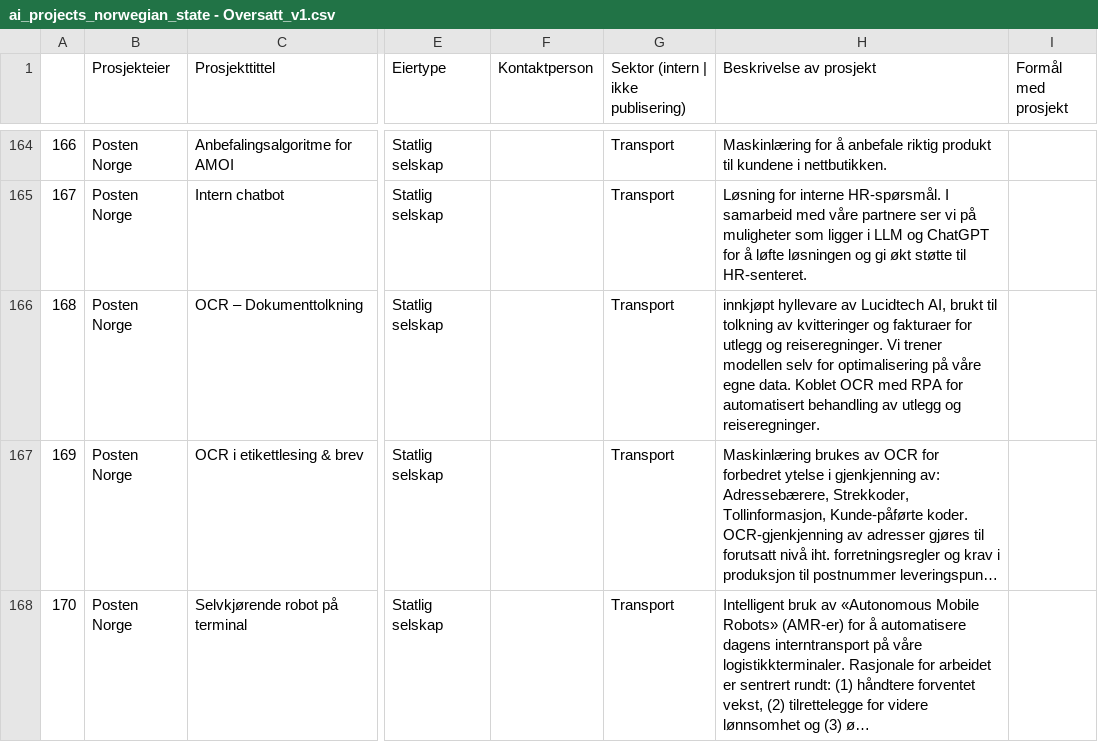
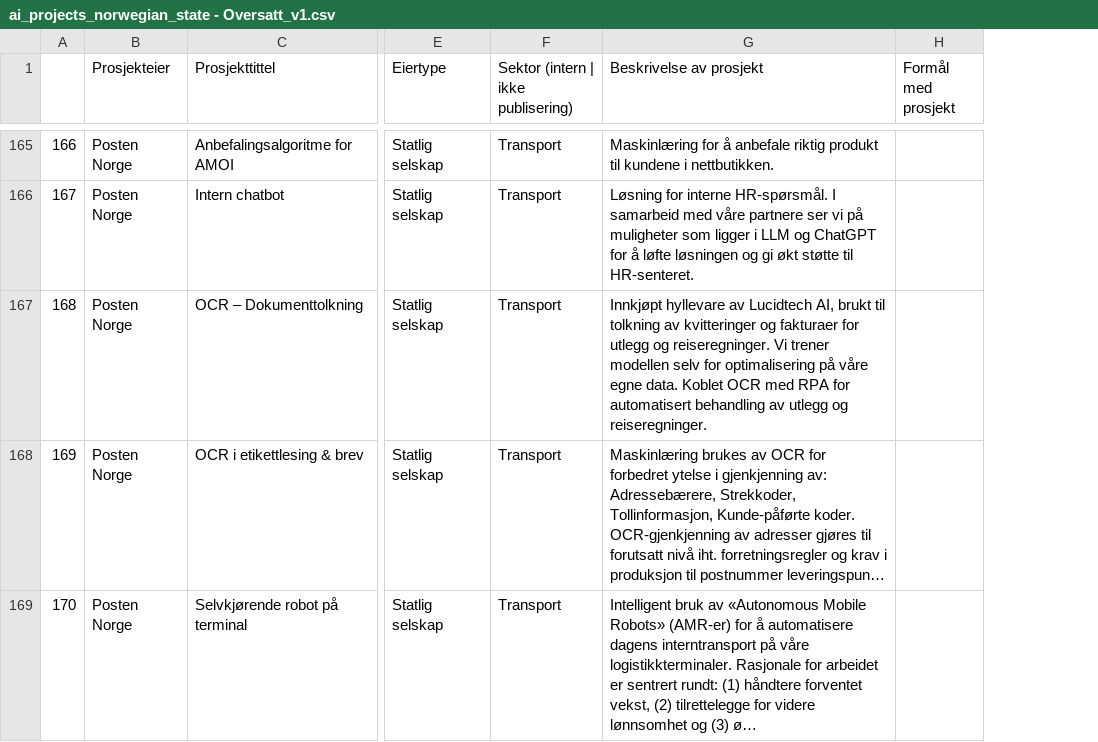
Before and after one commit to Informasjonsforvaltning/ai-project-service, a CSV file: ai_projects_norwegian_state - Oversatt_v1.csv, drawn as a sheet; only a part is shown, gaps mark what is left out; long unchanged cells end in …; removed rows and columns are numbered as before the commit, all else as after; the diff covers the shown part only; the diff names each change by its address in the sheet, - before the commit and + after, or states it on an @@ line.

```diff
--- a/ai_projects_norwegian_state - Oversatt_v1.csv
+++ b/ai_projects_norwegian_state - Oversatt_v1.csv
-column F (Kontaktperson), empty
-G167 (Beskrivelse av prosjekt): innkjøpt hyllevare av…
+G167 (Beskrivelse av prosjekt): Innkjøpt hyllevare av…
```
Also changed, not shown: 1 added row and 5 edited cells elsewhere in this file.
